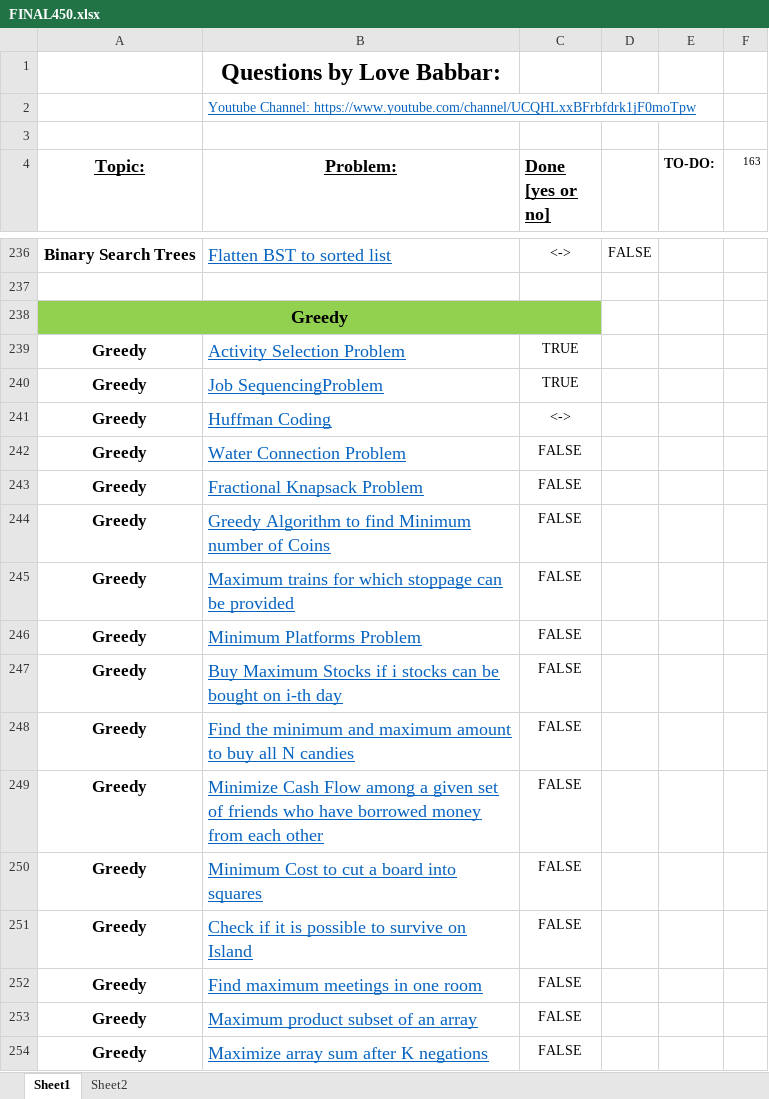
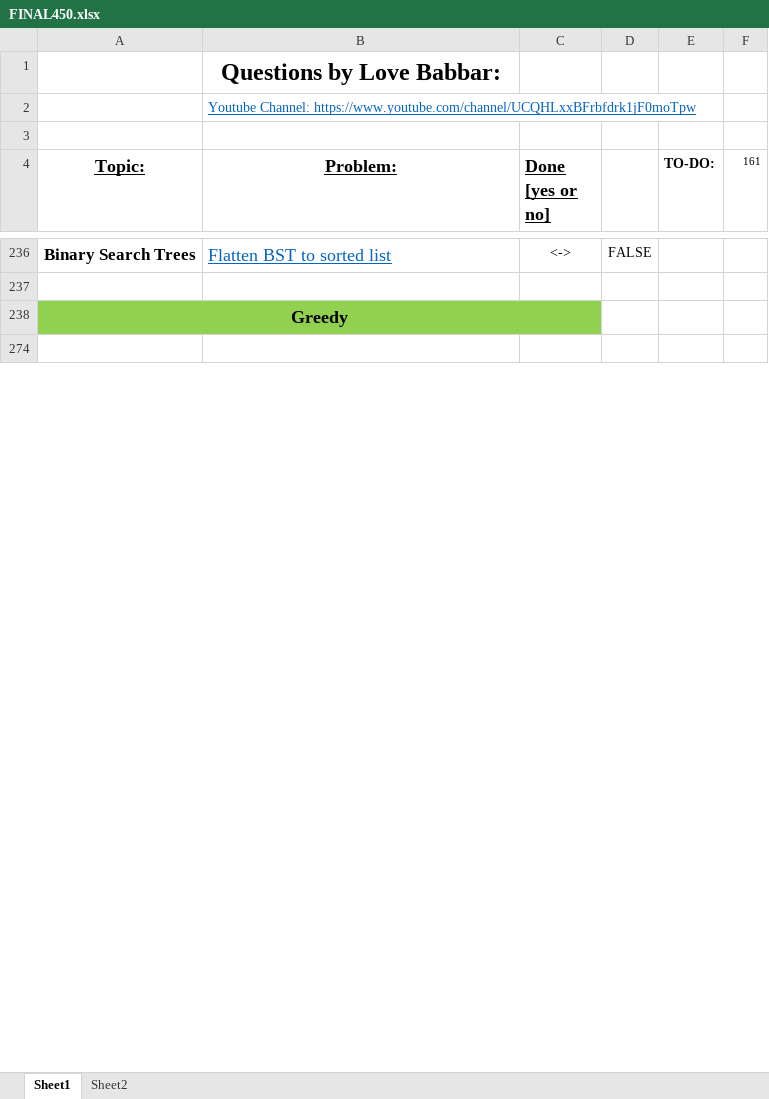
Before and after one commit to jsai2001/DSA-with-Python, an Excel workbook: FINAL450.xlsx, sheet Sheet1, drawn as a sheet; only a part is shown, gaps mark what is left out; the shorter side is filled out with more unchanged rows; values as stored, in another font and other column widths than the file's, no borders; the diff covers the shown part only; the diff names each change by its address in the sheet, - before the commit and + after, or states it on an @@ line.

```diff
--- a/FINAL450.xlsx (sheet Sheet1)
+++ b/FINAL450.xlsx (sheet Sheet1)
-F4: 163
+F4: 161
@@ row 239 hidden: Greedy | Activity Selection Problem | TRUE @@
@@ row 240 hidden: Greedy | Job SequencingProblem | TRUE @@
@@ row 241 hidden: Greedy | Huffman Coding | <-> @@
@@ row 242 hidden: Greedy | Water Connection Problem | FALSE @@
@@ row 243 hidden: Greedy | Fractional Knapsack Problem | FALSE @@
@@ row 244 hidden: Greedy | Greedy Algorithm to find Minimum number of Coins | FALSE @@
@@ row 245 hidden: Greedy | Maximum trains for which stoppage can be provided | FALSE @@
@@ row 246 hidden: Greedy | Minimum Platforms Problem | FALSE @@
@@ row 247 hidden: Greedy | Buy Maximum Stocks if i stocks can be bought on i-th day | FALSE @@
@@ row 248 hidden: Greedy | Find the minimum and maximum amount to buy all N candies | FALSE @@
@@ row 249 hidden: Greedy | Minimize Cash Flow among a given set of friends who have borrowed money from each other | FALSE @@
@@ row 250 hidden: Greedy | Minimum Cost to cut a board into squares | FALSE @@
@@ row 251 hidden: Greedy | Check if it is possible to survive on Island | FALSE @@
@@ row 252 hidden: Greedy | Find maximum meetings in one room | FALSE @@
@@ row 253 hidden: Greedy | Maximum product subset of an array | FALSE @@
@@ row 254 hidden: Greedy | Maximize array sum after K negations | FALSE @@
```
Also changed, not shown: 55 hidden or unhidden rows and 3 edited cells elsewhere in this sheet, 2 other files.
